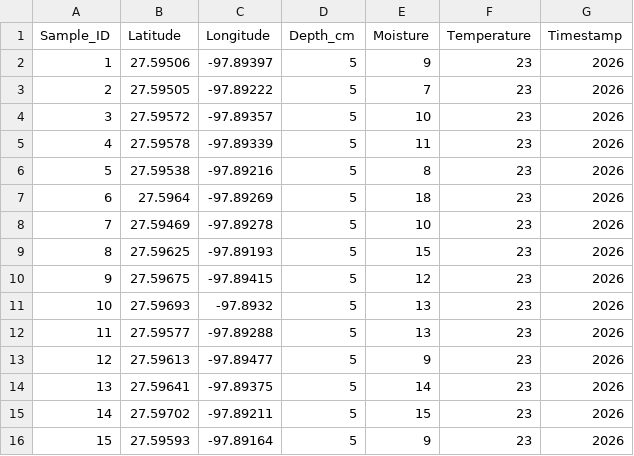
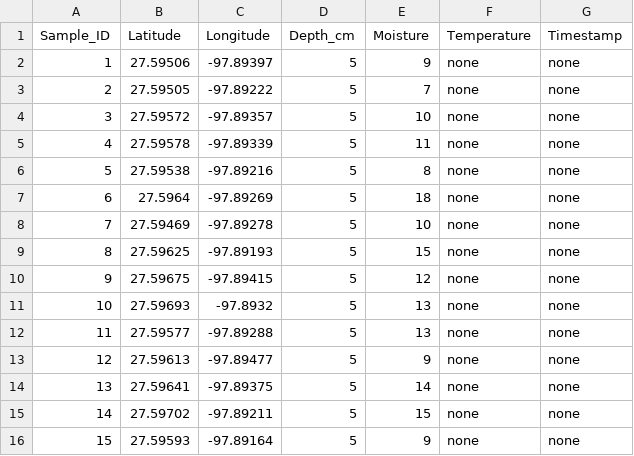
Before and after one commit to nathan-sharma/AgraBhi, a CSV file: data.csv, drawn as a sheet.

Commit message:
Updated data.csv

```diff
--- a/data.csv
+++ b/data.csv
@@ -1,16 +1,16 @@
 Sample_ID,Latitude,Longitude,Depth_cm,Moisture,Temperature,Timestamp
-1,27.59506,-97.89397,5,9,23,2026
-2,27.59505,-97.89222,5,7,23,2026
-3,27.59572,-97.89357,5,10,23,2026
-4,27.59578,-97.89339,5,11,23,2026
-5,27.59538,-97.89216,5,8,23,2026
-6,27.5964,-97.89269,5,18,23,2026
-7,27.59469,-97.89278,5,10,23,2026
-8,27.59625,-97.89193,5,15,23,2026
-9,27.59675,-97.89415,5,12,23,2026
-10,27.59693,-97.8932,5,13,23,2026
-11,27.59577,-97.89288,5,13,23,2026
-12,27.59613,-97.89477,5,9,23,2026
-13,27.59641,-97.89375,5,14,23,2026
-14,27.59702,-97.89211,5,15,23,2026
-15,27.59593,-97.89164,5,9,23,2026
+1,27.59506,-97.89397,5,9,none,none
+2,27.59505,-97.89222,5,7,none,none
+3,27.59572,-97.89357,5,10,none,none
+4,27.59578,-97.89339,5,11,none,none
+5,27.59538,-97.89216,5,8,none,none
+6,27.5964,-97.89269,5,18,none,none
+7,27.59469,-97.89278,5,10,none,none
+8,27.59625,-97.89193,5,15,none,none
+9,27.59675,-97.89415,5,12,none,none
+10,27.59693,-97.8932,5,13,none,none
+11,27.59577,-97.89288,5,13,none,none
+12,27.59613,-97.89477,5,9,none,none
+13,27.59641,-97.89375,5,14,none,none
+14,27.59702,-97.89211,5,15,none,none
+15,27.59593,-97.89164,5,9,none,none
```
